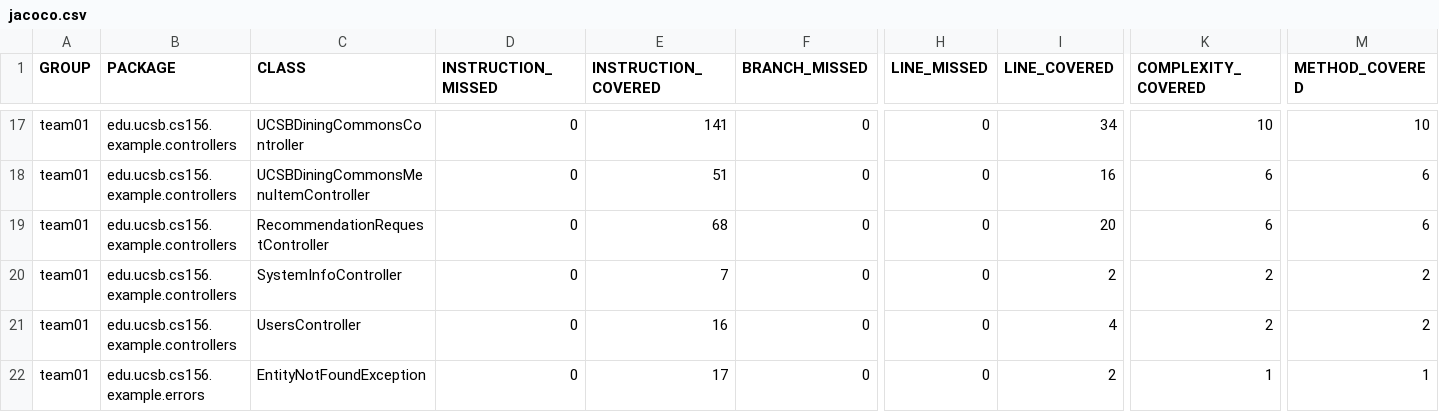
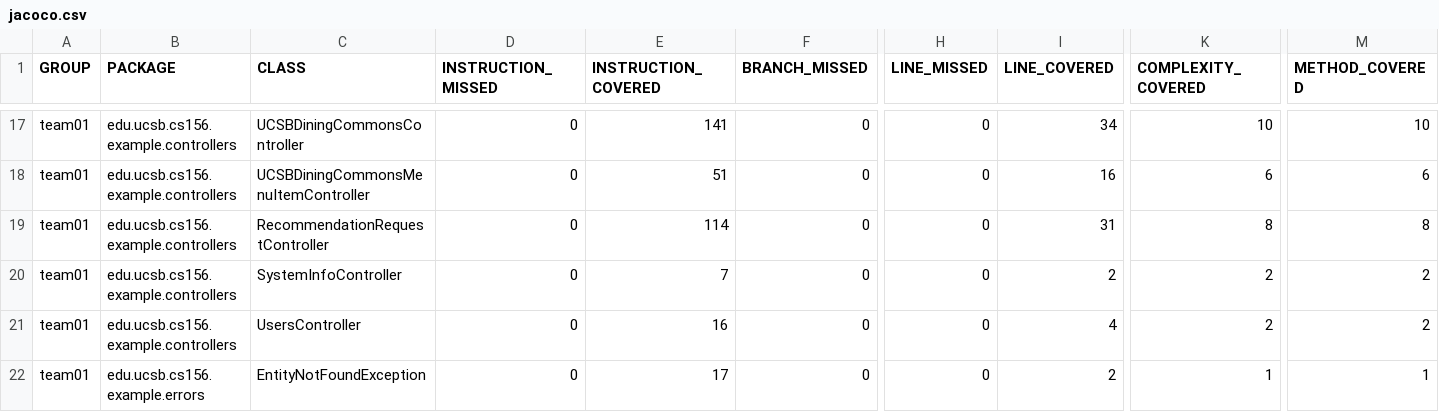
Before and after one commit to ucsb-cs156-f25/team01-f25-10, a CSV file: jacoco/jacoco.csv, drawn as a sheet; only a part is shown, gaps mark what is left out; the diff names each change by its address in the sheet, - before the commit and + after, or states it on an @@ line.

```diff
--- a/jacoco/jacoco.csv
+++ b/jacoco/jacoco.csv
-E19 (INSTRUCTION_COVERED): 68
+E19 (INSTRUCTION_COVERED): 114
-I19 (LINE_COVERED): 20
+I19 (LINE_COVERED): 31
-K19 (COMPLEXITY_COVERED): 6
+K19 (COMPLEXITY_COVERED): 8
-M19 (METHOD_COVERED): 6
+M19 (METHOD_COVERED): 8
```
Also changed, not shown: 7 other files.
